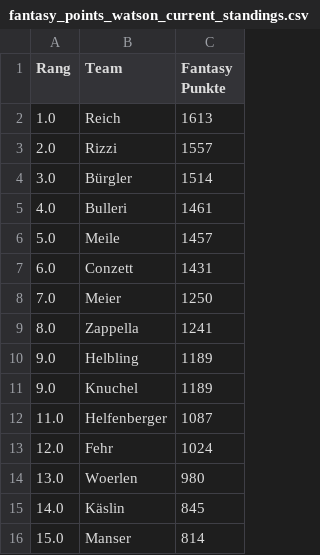
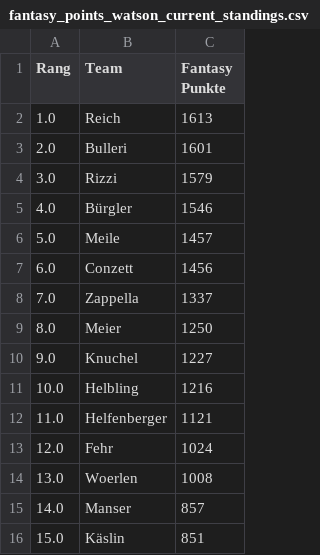
Before and after one commit to leasennch/skifantasy-results, a CSV file: watson/fantasy_points_watson_current_standings.csv, drawn as a sheet.

```diff
--- a/watson/fantasy_points_watson_current_standings.csv
+++ b/watson/fantasy_points_watson_current_standings.csv
@@ -2,15 +2,15 @@ Rang,Team,Fantasy Punkte
 1.0,Reich,1613
-2.0,Rizzi,1557
-3.0,Bürgler,1514
-4.0,Bulleri,1461
+2.0,Bulleri,1601
+3.0,Rizzi,1579
+4.0,Bürgler,1546
 5.0,Meile,1457
-6.0,Conzett,1431
-7.0,Meier,1250
-8.0,Zappella,1241
-9.0,Helbling,1189
-9.0,Knuchel,1189
-11.0,Helfenberger,1087
+6.0,Conzett,1456
+7.0,Zappella,1337
+8.0,Meier,1250
+9.0,Knuchel,1227
+10.0,Helbling,1216
+11.0,Helfenberger,1121
 12.0,Fehr,1024
-13.0,Woerlen,980
-14.0,Käslin,845
-15.0,Manser,814
+13.0,Woerlen,1008
+14.0,Manser,857
+15.0,Käslin,851
```
Also changed, not shown: unteresAaretal/fantasy_points_Unteres Aaretal_point_races.csv, watson/fantasy_points_watson_point_races.csv, 7 other files.
